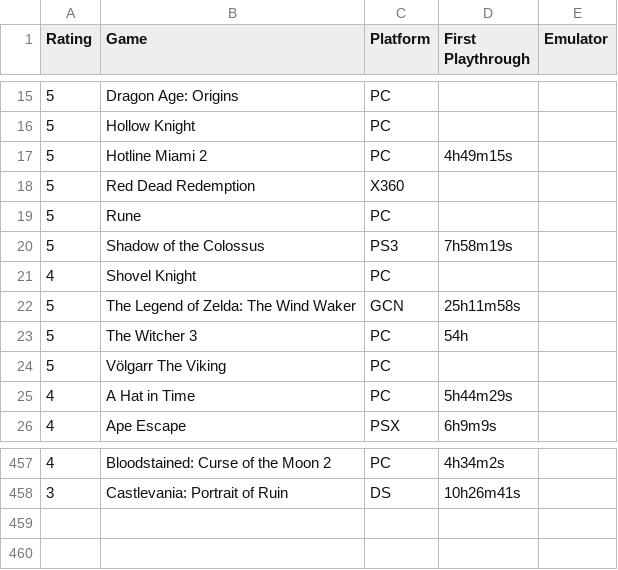
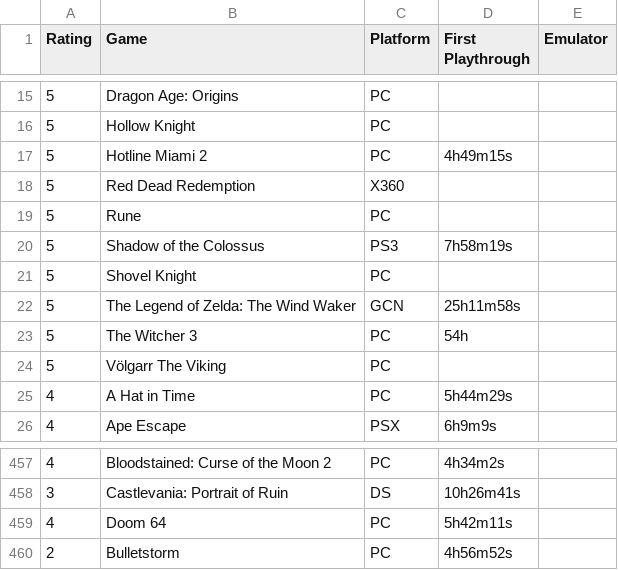
Before and after one commit to m-e-l-b-o/The-List, a CSV file: list.csv, drawn as a sheet; only a part is shown, gaps mark what is left out.

Commit message:
Add files via upload

```diff
--- a/list.csv
+++ b/list.csv
@@ -20,3 +20,3 @@
 5,Shadow of the Colossus,PS3,7h58m19s
-4,Shovel Knight,PC,
+5,Shovel Knight,PC,
 5,The Legend of Zelda: The Wind Waker,GCN,25h11m58s
@@ -458 +458,3 @@
 3,Castlevania: Portrait of Ruin,DS,10h26m41s
+4,Doom 64,PC,5h42m11s
+2,Bulletstorm,PC,4h56m52s
```
